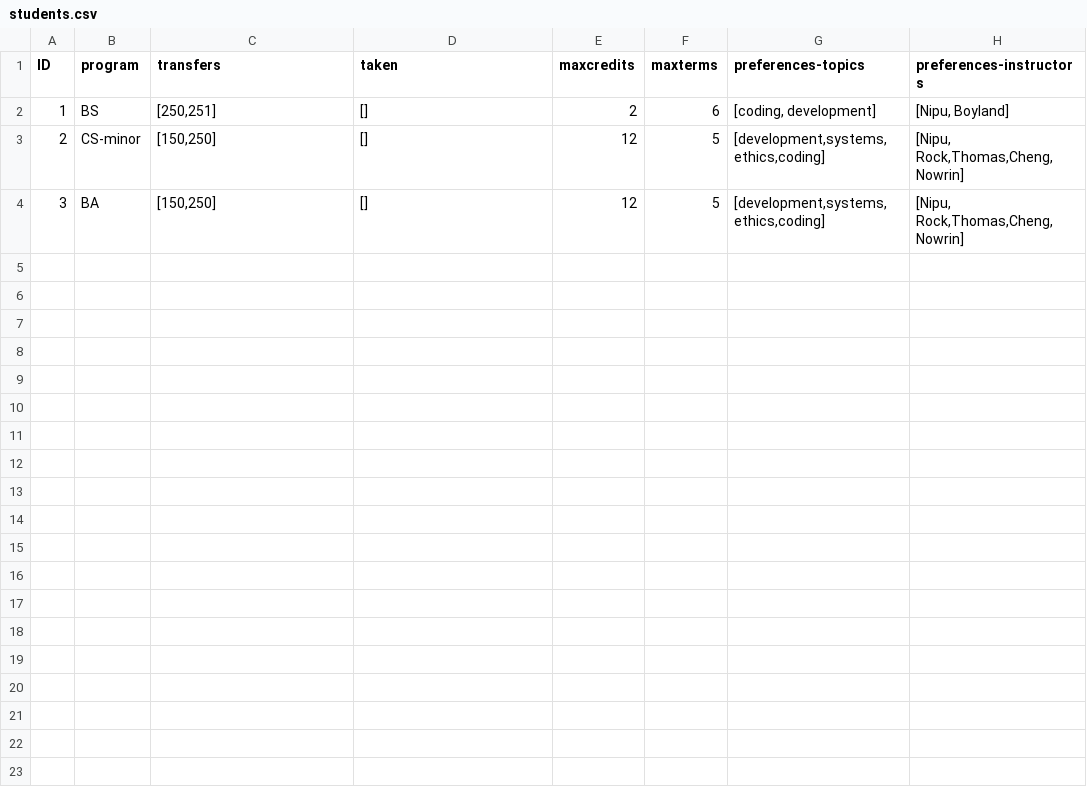
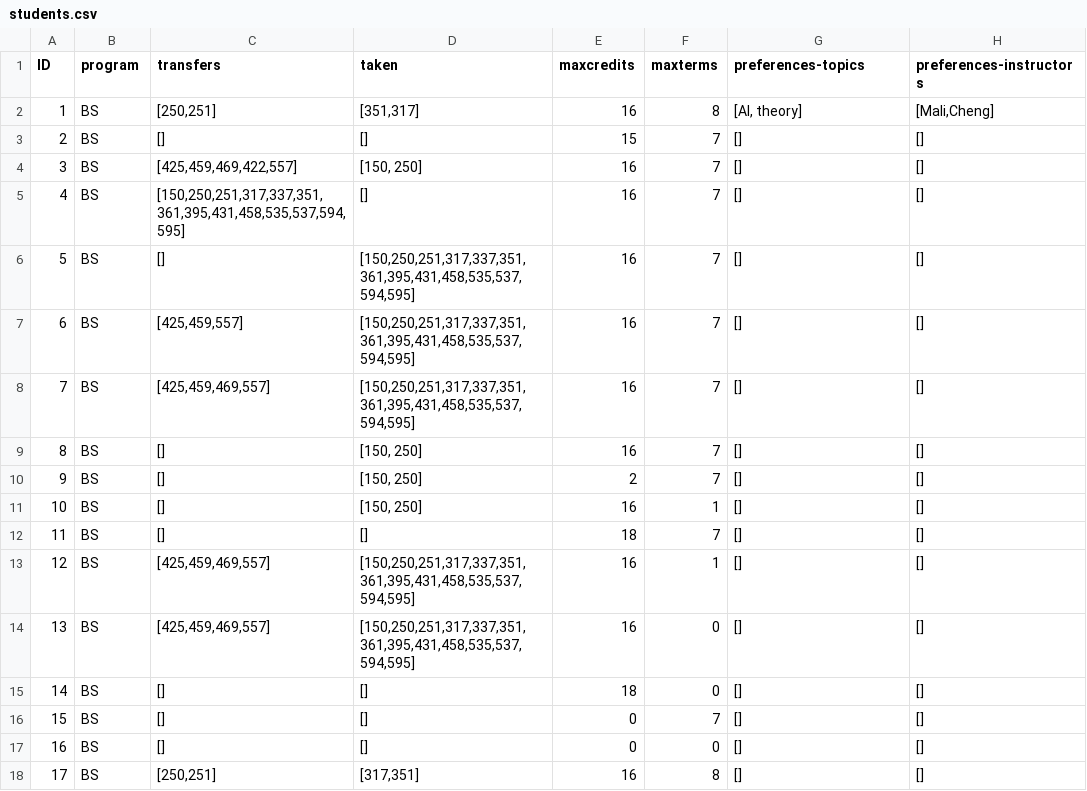
Before and after one commit to stefanmzeidler/CS710-Homework2, a CSV file: students.csv, drawn as a sheet.

```diff
--- a/students.csv
+++ b/students.csv
@@ -1,4 +1,18 @@
 ID,program,transfers,taken,maxcredits,maxterms,preferences-topics,preferences-instructors
-1,BS,"[250,251]",[],2,6,"[coding, development]","[Nipu, Boyland]"
-2,CS-minor,"[150,250]",[],12,5,"[development,systems,ethics,coding]","[Nipu, Rock,Thomas,Cheng,Nowrin]"
-3,BA,"[150,250]",[],12,5,"[development,systems,ethics,coding]","[Nipu, Rock,Thomas,Cheng,Nowrin]"
+1,BS,"[250,251]","[351,317]",16,8,"[AI, theory]","[Mali,Cheng]"
+2,BS,[],[],15,7,[],[]
+3,BS,"[425,459,469,422,557]","[150, 250]",16,7,[],[]
+4,BS,"[150,250,251,317,337,351,361,395,431,458,535,537,594,595]",[],16,7,[],[]
+5,BS,[],"[150,250,251,317,337,351,361,395,431,458,535,537,594,595]",16,7,[],[]
+6,BS,"[425,459,557]","[150,250,251,317,337,351,361,395,431,458,535,537,594,595]",16,7,[],[]
+7,BS,"[425,459,469,557]","[150,250,251,317,337,351,361,395,431,458,535,537,594,595]",16,7,[],[]
+8,BS,[],"[150, 250]",16,7,[],[]
+9,BS,[],"[150, 250]",2,7,[],[]
+10,BS,[],"[150, 250]",16,1,[],[]
+11,BS,[],[],18,7,[],[]
+12,BS,"[425,459,469,557]","[150,250,251,317,337,351,361,395,431,458,535,537,594,595]",16,1,[],[]
+13,BS,"[425,459,469,557]","[150,250,251,317,337,351,361,395,431,458,535,537,594,595]",16,0,[],[]
+14,BS,[],[],18,0,[],[]
+15,BS,[],[],0,7,[],[]
+16,BS,[],[],0,0,[],[]
+17,BS,"[250,251]","[317,351]",16,8,[],[]
```
Also changed, not shown: 4 other files.
